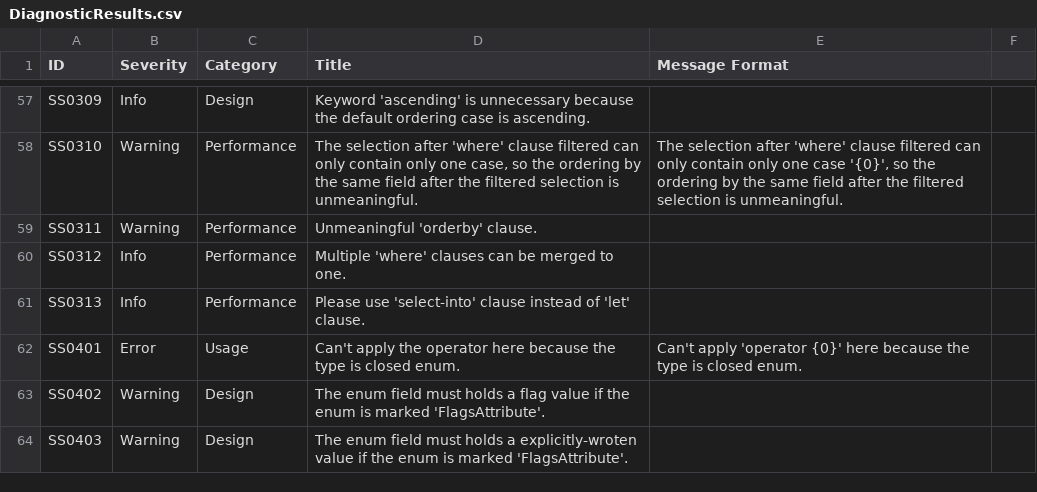
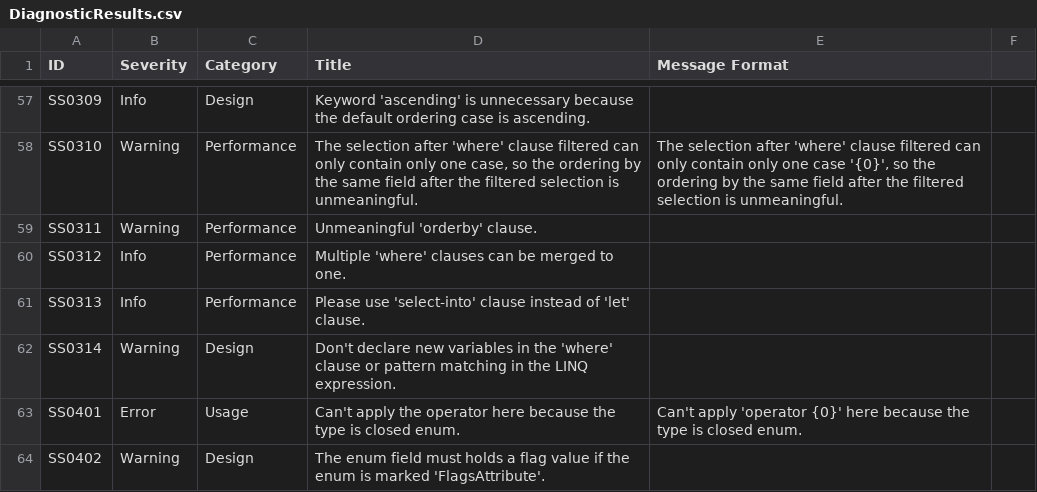
Before and after one commit to KyouyamaKazusa0805/Sudoku, a CSV file: src/Sudoku.Diagnostics.CodeAnalysis/Sudoku.Diagnostics.CodeAnalysis/DiagnosticResults.csv, drawn as a sheet; only a part is shown, gaps mark what is left out; the shorter side is filled out with more unchanged rows.

```diff
--- a/src/Sudoku.Diagnostics.CodeAnalysis/Sudoku.Diagnostics.CodeAnalysis/DiagnosticResults.csv
+++ b/src/Sudoku.Diagnostics.CodeAnalysis/Sudoku.Diagnostics.CodeAnalysis/DiagnosticResults.csv
@@ -61,2 +61,3 @@ SS0312,Info,Performance,Multiple 'where' clauses can be merged to one.,
 SS0313,Info,Performance,Please use 'select-into' clause instead of 'let' clause.,
+SS0314,Warning,Design,Don't declare new variables in the 'where' clause or pattern matching in the LINQ expression.,
 SS0401,Error,Usage,Can't apply the operator here because the type is closed enum.,Can't apply 'operator {0}' here because the type is closed enum.
```
Also changed, not shown: 5 other files.
